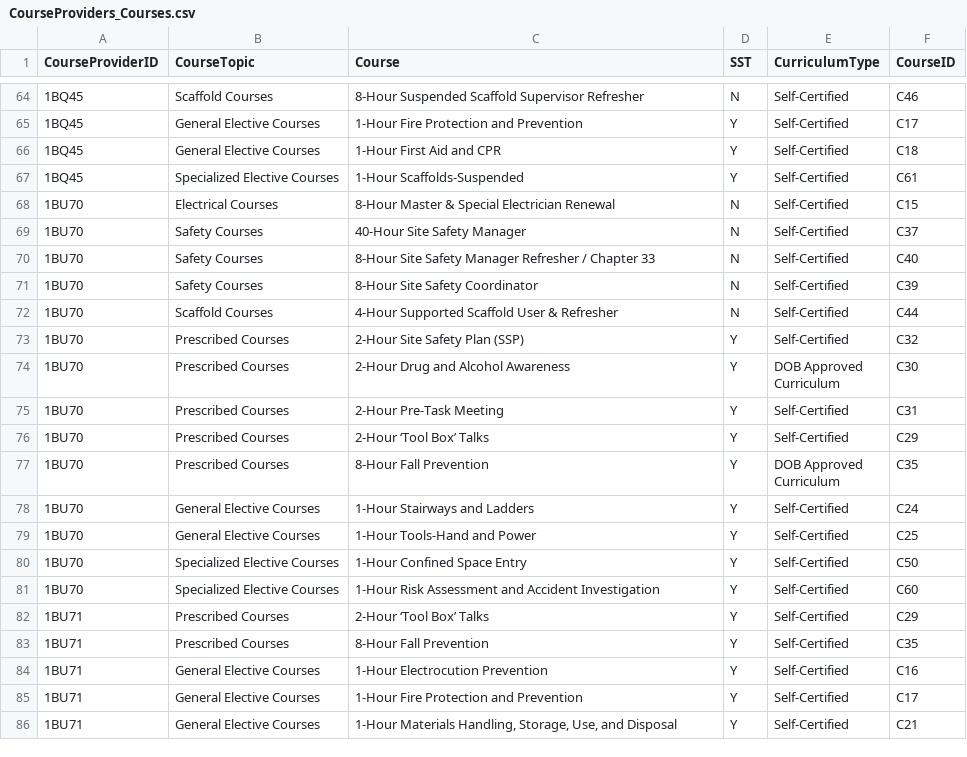
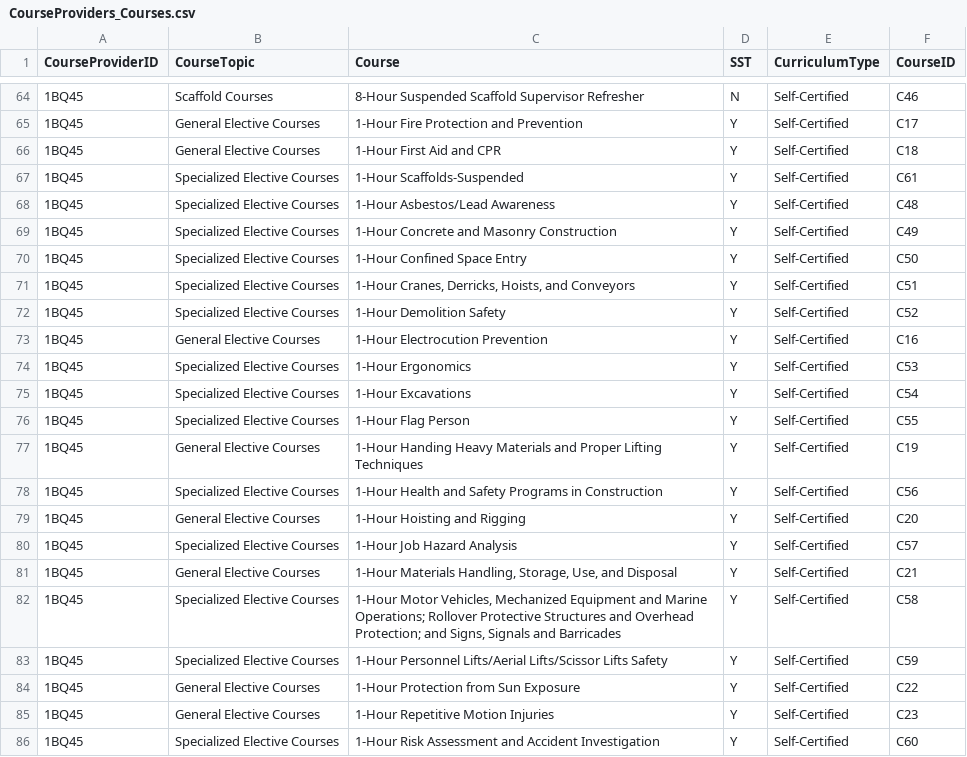
Before and after one commit to NYCDOB/CourseProviders, a CSV file: data/CourseProviders_Courses.csv, drawn as a sheet; only a part is shown, gaps mark what is left out; the shorter side is filled out with more unchanged rows; the diff covers the shown part only; the diff names each change by its address in the sheet, - before the commit and + after, or states it on an @@ line.

Commit message:
Update CourseProviders_Courses.csv

```diff
--- a/data/CourseProviders_Courses.csv
+++ b/data/CourseProviders_Courses.csv
+row 68: 1BQ45 | Specialized Elective Courses | 1-Hour Asbestos/Lead Awareness | Y | Self-Certified | C48
+row 69: 1BQ45 | Specialized Elective Courses | 1-Hour Concrete and Masonry Construction | Y | Self-Certified | C49
+row 70: 1BQ45 | Specialized Elective Courses | 1-Hour Confined Space Entry | Y | Self-Certified | C50
+row 71: 1BQ45 | Specialized Elective Courses | 1-Hour Cranes, Derricks, Hoists, and Conveyors | Y | Self-Certified | C51
+row 72: 1BQ45 | Specialized Elective Courses | 1-Hour Demolition Safety | Y | Self-Certified | C52
+row 73: 1BQ45 | General Elective Courses | 1-Hour Electrocution Prevention | Y | Self-Certified | C16
+row 74: 1BQ45 | Specialized Elective Courses | 1-Hour Ergonomics | Y | Self-Certified | C53
+row 75: 1BQ45 | Specialized Elective Courses | 1-Hour Excavations | Y | Self-Certified | C54
+row 76: 1BQ45 | Specialized Elective Courses | 1-Hour Flag Person | Y | Self-Certified | C55
+row 77: 1BQ45 | General Elective Courses | 1-Hour Handing Heavy Materials and Proper Lifting Techniques | Y | Self-Certified | C19
+row 78: 1BQ45 | Specialized Elective Courses | 1-Hour Health and Safety Programs in Construction | Y | Self-Certified | C56
+row 79: 1BQ45 | General Elective Courses | 1-Hour Hoisting and Rigging | Y | Self-Certified | C20
+row 80: 1BQ45 | Specialized Elective Courses | 1-Hour Job Hazard Analysis | Y | Self-Certified | C57
+row 81: 1BQ45 | General Elective Courses | 1-Hour Materials Handling, Storage, Use, and Disposal | Y | Self-Certified | C21
+row 82: 1BQ45 | Specialized Elective Courses | 1-Hour Motor Vehicles, Mechanized Equipment and Marine Operations; Rollover Protective Structures and Overhead Protection; and Signs, Signals and Barricades | Y | Self-Certified | C58
+row 83: 1BQ45 | Specialized Elective Courses | 1-Hour Personnel Lifts/Aerial Lifts/Scissor Lifts Safety | Y | Self-Certified | C59
+row 84: 1BQ45 | General Elective Courses | 1-Hour Protection from Sun Exposure | Y | Self-Certified | C22
+row 85: 1BQ45 | General Elective Courses | 1-Hour Repetitive Motion Injuries | Y | Self-Certified | C23
+row 86: 1BQ45 | Specialized Elective Courses | 1-Hour Risk Assessment and Accident Investigation | Y | Self-Certified | C60
```
Also changed, not shown: 13 added rows and 1 edited cell elsewhere in this file.
